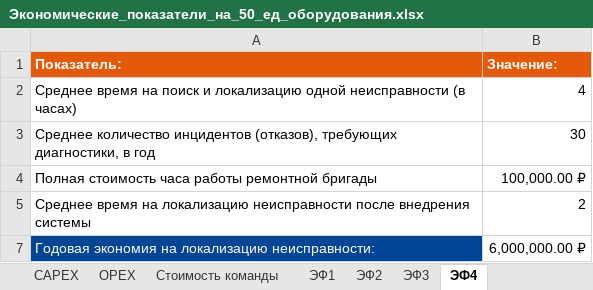
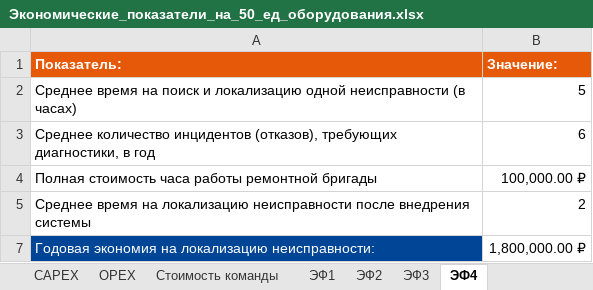
Before and after one commit to Ralex2105/IT-Camp-2025, an Excel workbook: 2_Экономика/Экономические_показатели_на_50_ед_оборудования.xlsx, sheet ЭФ4, drawn as a sheet; values as stored, in another font and other column widths than the file's, no borders; charts and pictures not drawn; the diff names each change by its address in the sheet, - before the commit and + after, or states it on an @@ line.

```diff
--- a/2_Экономика/Экономические_показатели_на_50_ед_оборудования.xlsx (sheet ЭФ4)
+++ b/2_Экономика/Экономические_показатели_на_50_ед_оборудования.xlsx (sheet ЭФ4)
-B2 (Значение:): 4
+B2 (Значение:): 5
-B3 (Значение:): 30
+B3 (Значение:): 6
-B7 (Значение:): 6,000,000.00 ₽
+B7 (Значение:): 1,800,000.00 ₽
```
Also changed, not shown: sheet СВОД НА 50 ДВИГАТЕЛЬ, sheet CAPEX, sheet ЭФ1, sheet ЭФ2, sheet OPEX, charts or pictures, 2_Экономика/Экономические_показатели_на_1_ед_оборудования.xlsx, 9 other files.
